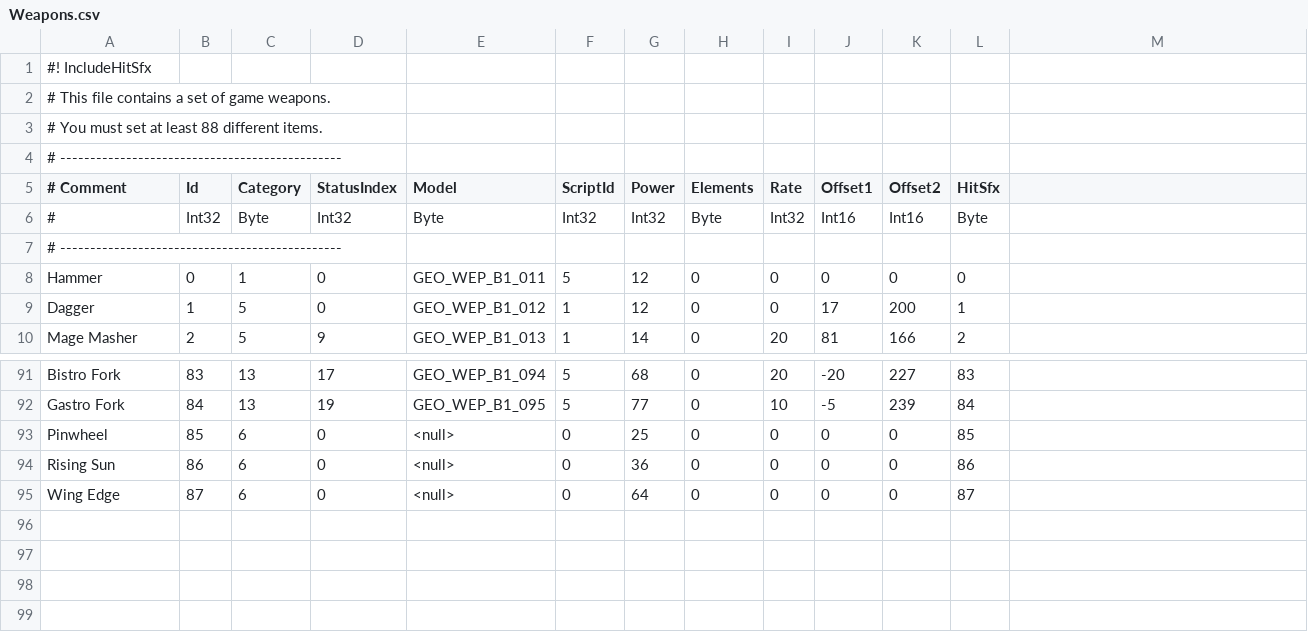
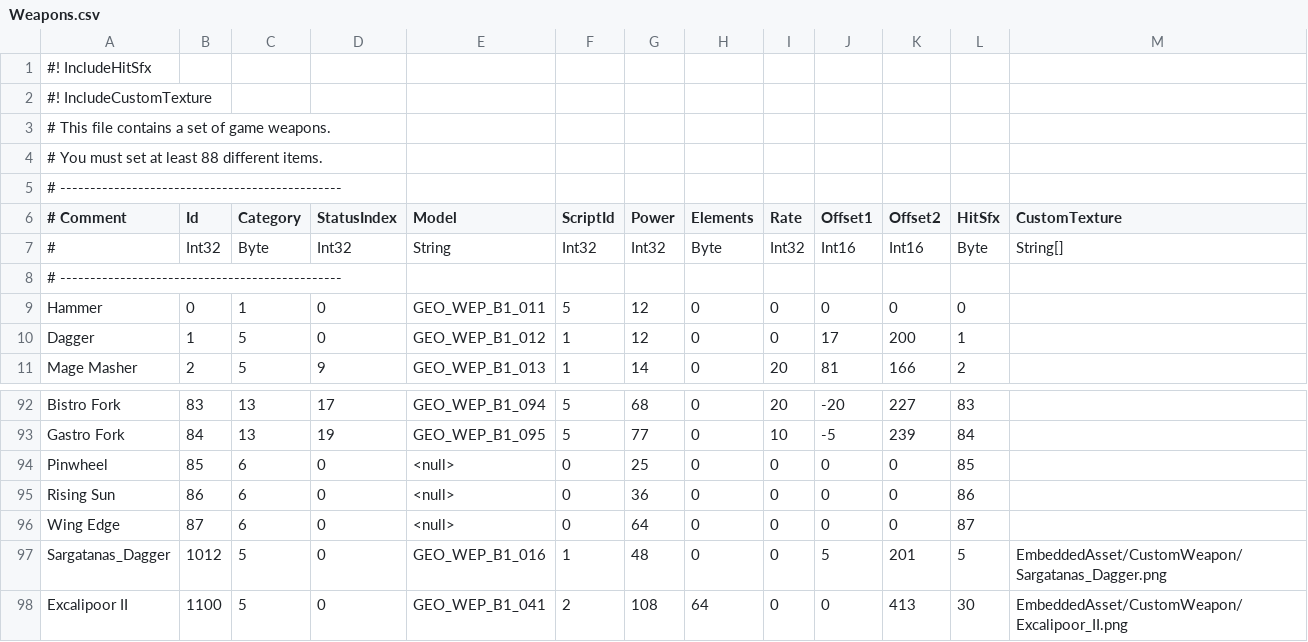
Before and after one commit to Albeoris/Memoria, a CSV file: Memoria.Patcher/StreamingAssets/Data/Items/Weapons.csv, drawn as a sheet; only a part is shown, gaps mark what is left out; addresses are those after the commit; the diff names each change by its address in the sheet, - before the commit and + after, or states it on an @@ line.

Commit message:
CustomTexture for Weapon.csv (#238)
Add the possibility to use custom textures for weapons

```diff
--- a/Memoria.Patcher/StreamingAssets/Data/Items/Weapons.csv
+++ b/Memoria.Patcher/StreamingAssets/Data/Items/Weapons.csv
+row 2: #! IncludeCustomTexture
-M6: (empty)
+M6: CustomTexture
-E7 (Model): Byte
+E7 (Model): String
-M7 (CustomTexture): (empty)
+M7 (CustomTexture): String[]
+row 97: Sargatanas_Dagger | 1012 | 5 | 0 | GEO_WEP_B1_016 | 1 | 48 | 0 | 0 | 5 | 201 | 5 | EmbeddedAsset/CustomWeapon/Sargatanas_Dagger.png
+row 98: Excalipoor II | 1100 | 5 | 0 | GEO_WEP_B1_041 | 2 | 108 | 64 | 0 | 0 | 413 | 30 | EmbeddedAsset/CustomWeapon/Excalipoor_II.png
```
Also changed, not shown: 2 other files.
